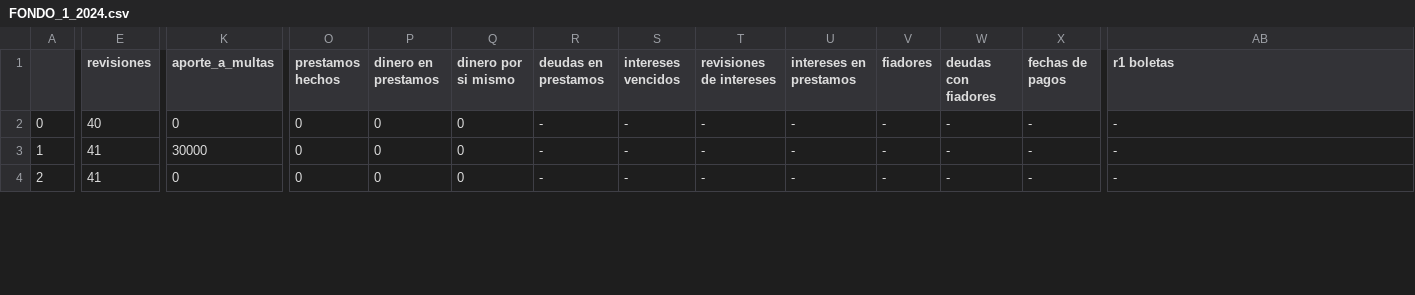
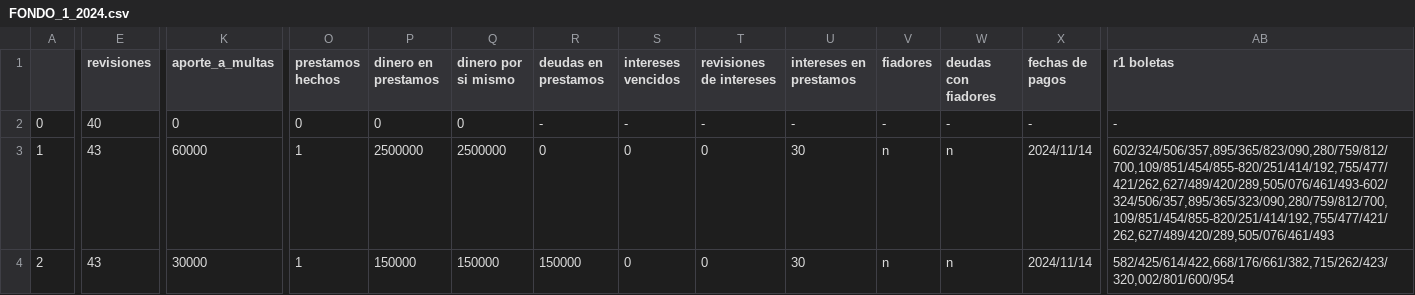
Before and after one commit to MarcoCortes1976/fondo, a CSV file: FONDO_1_2024.csv, drawn as a sheet; only a part is shown, gaps mark what is left out; the diff covers the shown part only; the diff names each change by its address in the sheet, - before the commit and + after, or states it on an @@ line.

```diff
--- a/FONDO_1_2024.csv
+++ b/FONDO_1_2024.csv
-E3:E4 (revisiones): 41
+E3:E4 (revisiones): 43
-K3 (aporte_a_multas): 30000
+K3 (aporte_a_multas): 60000
-O3:O4 (prestamos hechos): 0
+O3:O4 (prestamos hechos): 1
-P3 (dinero en prestamos): 0
+P3 (dinero en prestamos): 2500000
-Q3 (dinero por si mismo): 0
+Q3 (dinero por si mismo): 2500000
-R3 (deudas en prestamos): -
+R3 (deudas en prestamos): 0
-S3:S4 (intereses vencidos): -
+S3:S4 (intereses vencidos): 0
-T3:T4 (revisiones de intereses): -
+T3:T4 (revisiones de intereses): 0
-U3:U4 (intereses en prestamos): -
+U3:U4 (intereses en prestamos): 30
-V3:V4 (fiadores): -
+V3:V4 (fiadores): n
-W3:W4 (deudas con fiadores): -
+W3:W4 (deudas con fiadores): n
-X3:X4 (fechas de pagos): -
+X3:X4 (fechas de pagos): 2024/11/14
-AB3 (r1 boletas): -
+AB3 (r1 boletas): 602/324/506/357,895/365/823/090,280/759/812/700,109/851/454/855-820/251/414/192,755/477/421/262,627/489/420/289,505/076/461/493-602/324/506/357,895/365/323/090,280/759/812/700,109/851/454/855-820/251/414/192,755/477/421/262,627/489/420/289,505/076/461/493
-K4 (aporte_a_multas): 0
+K4 (aporte_a_multas): 30000
-P4 (dinero en prestamos): 0
+P4 (dinero en prestamos): 150000
-Q4 (dinero por si mismo): 0
+Q4 (dinero por si mismo): 150000
-R4 (deudas en prestamos): -
+R4 (deudas en prestamos): 150000
-AB4 (r1 boletas): -
+AB4 (r1 boletas): 582/425/614/422,668/176/661/382,715/262/423/320,002/801/600/954
```
Also changed, not shown: 26 edited cells elsewhere in this file, 3 other files.
